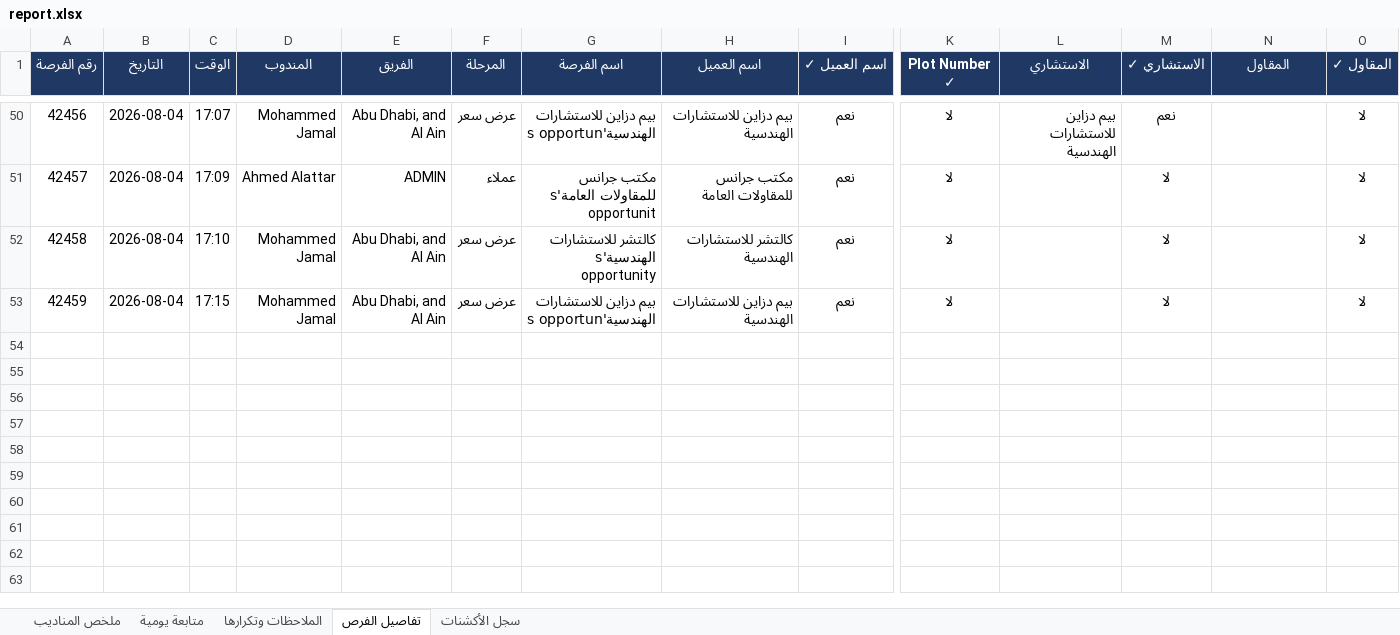
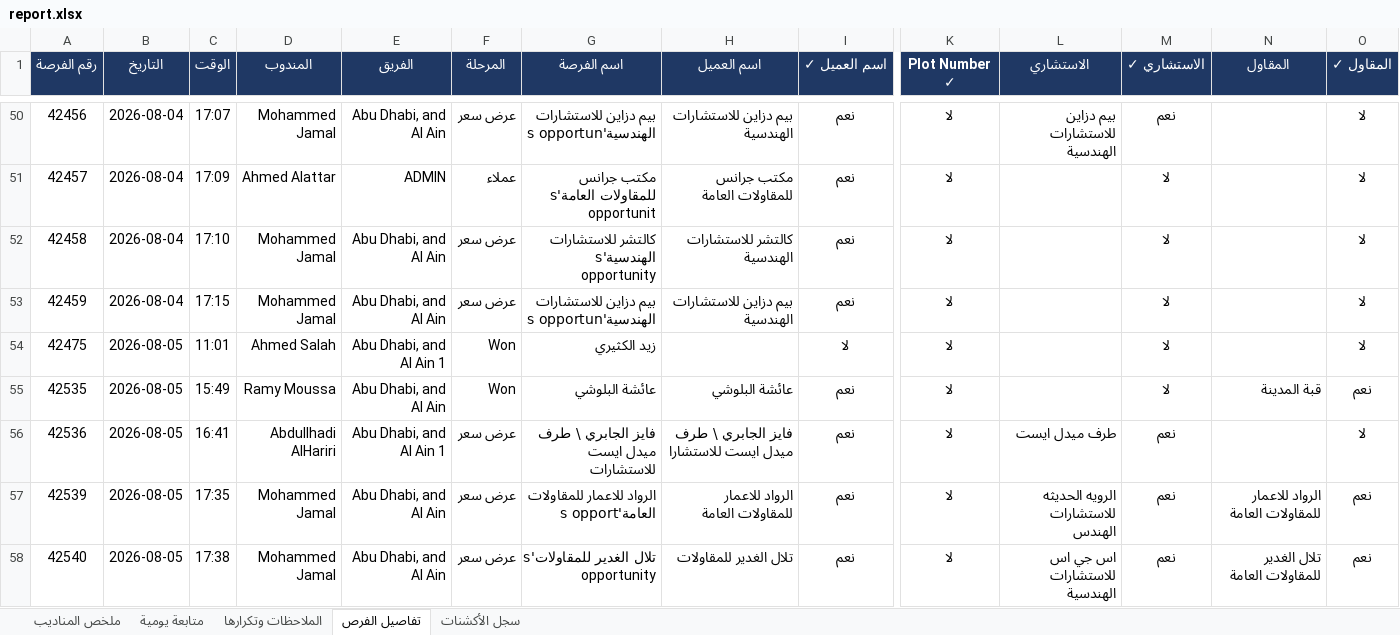
Before and after one commit to smou-lifts/daily, an Excel workbook: report.xlsx, sheet تفاصيل الفرص, drawn as a sheet; only a part is shown, gaps mark what is left out; values as stored, in another font and other column widths than the file's, no borders; charts and pictures and conditional formats not drawn; rows hold the shown columns only; the diff covers the shown part only; the diff names each change by its address in the sheet, - before the commit and + after, or states it on an @@ line.

```diff
--- a/report.xlsx (sheet تفاصيل الفرص)
+++ b/report.xlsx (sheet تفاصيل الفرص)
+row 54: 42475 | 2026-08-05 | 11:01 | Ahmed Salah | Abu Dhabi, and Al Ain 1 | Won | زيد الكثيري |  | لا | لا |  | لا |  | لا
+row 55: 42535 | 2026-08-05 | 15:49 | Ramy Moussa | Abu Dhabi, and Al Ain | Won | عائشة البلوشي | عائشة البلوشي | نعم | لا |  | لا | قبة المدينة | نعم
+row 56: 42536 | 2026-08-05 | 16:41 | Abdullhadi AlHariri | Abu Dhabi, and Al Ain 1 | عرض سعر | فايز الجابري \ طرف ميدل ايست للاستشارات | فايز الجابري \ طرف ميدل ايست للاستشارا | نعم | لا | طرف ميدل ايست | نعم |  | لا
+row 57: 42539 | 2026-08-05 | 17:35 | Mohammed Jamal | Abu Dhabi, and Al Ain | عرض سعر | الرواد للاعمار للمقاولات العامة's opport | الرواد للاعمار للمقاولات العامة | نعم | لا | الرويه الحديثه للاستشارات الهندس | نعم | الرواد للاعمار للمقاولات العامة | نعم
+row 58: 42540 | 2026-08-05 | 17:38 | Mohammed Jamal | Abu Dhabi, and Al Ain | عرض سعر | تلال الغدير للمقاولات's opportunity | تلال الغدير للمقاولات | نعم | لا | اس جي اس للاستشارات الهندسية | نعم | تلال الغدير للمقاولات العامة | نعم
```
Also changed, not shown: 41 added rows and 19 edited cells elsewhere in this sheet, sheet سجل الأكشنات, sheet الملاحظات وتكرارها, sheet متابعة يومية, sheet ملخص المناديب, formulas that keep their value, 1 other file.
